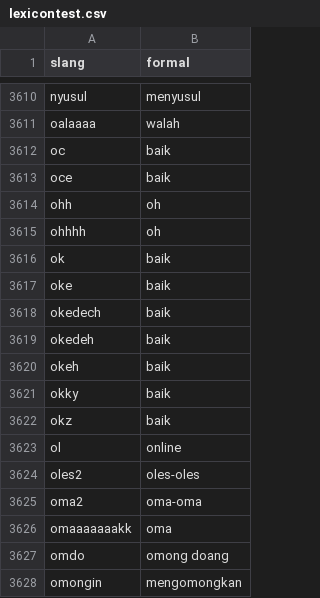
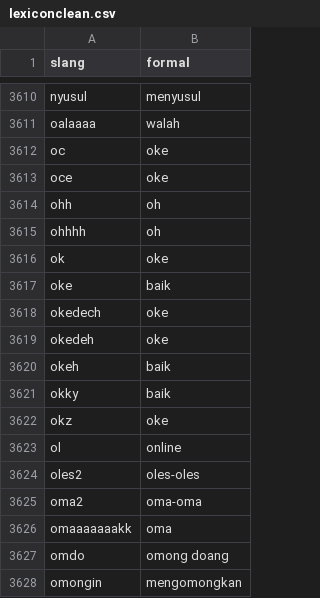
Before and after one commit to AureliusIvan/Sentiment-Analysis-of-Indonesia-Presidential-Election-2024-based-on-Instagram-Comments, a CSV file: Dataset/TextNormalization/lexiconclean.csv (was Dataset/TextNormalization/lexicontest.csv), drawn as a sheet; only a part is shown, gaps mark what is left out.

```diff
--- a/Dataset/TextNormalization/lexicontest.csv
+++ b/Dataset/TextNormalization/lexiconclean.csv
@@ -3611,13 +3611,13 @@ nyusul,menyusul
 oalaaaa,walah
-oc,baik
-oce,baik
+oc,oke
+oce,oke
 ohh,oh
 ohhhh,oh
-ok,baik
+ok,oke
 oke,baik
-okedech,baik
-okedeh,baik
+okedech,oke
+okedeh,oke
 okeh,baik
 okky,baik
-okz,baik
+okz,oke
 ol,online
```
Also changed, not shown: Dataset/TextNormalization/lexicon.csv, Dataset/TextNormalization/stopwordbahasa.csv, 6 other files.
